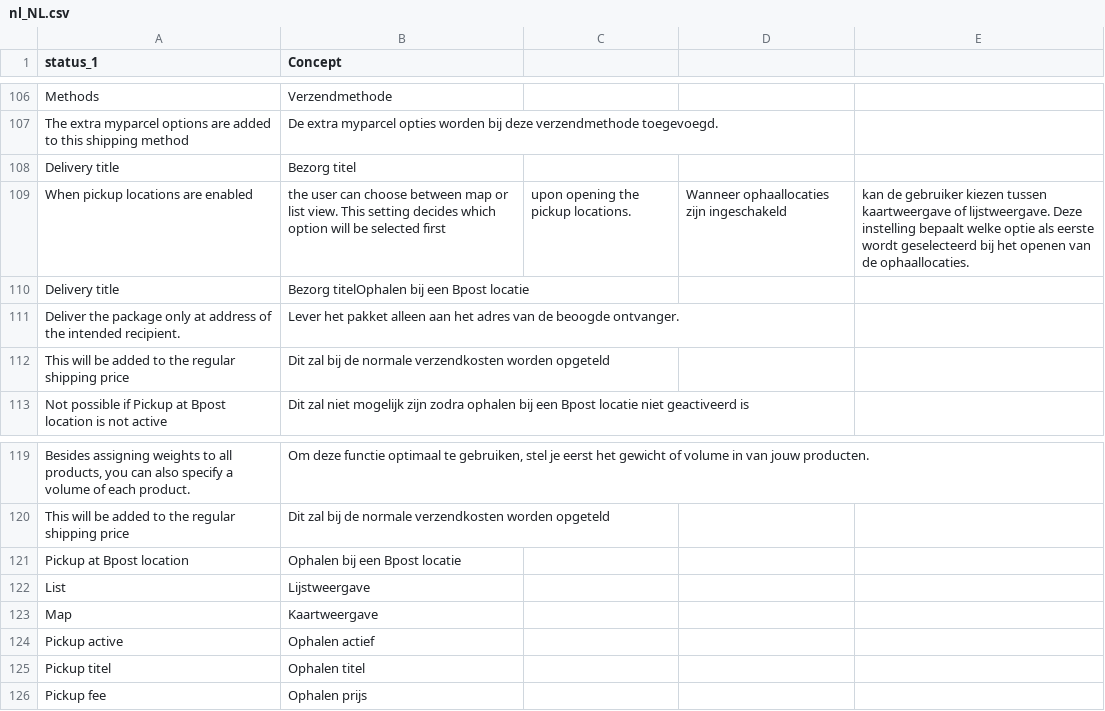
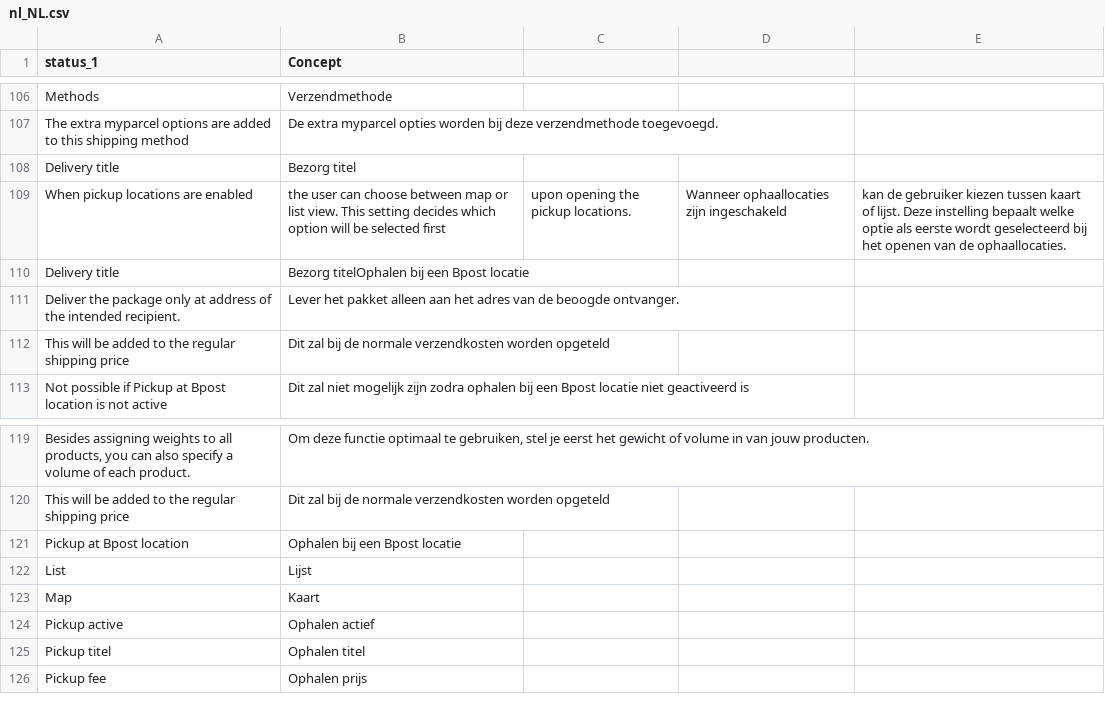
Before and after one commit to myparcelbe/magento, a CSV file: i18n/nl_NL.csv, drawn as a sheet; only a part is shown, gaps mark what is left out.

```diff
--- a/i18n/nl_NL.csv
+++ b/i18n/nl_NL.csv
@@ -108,3 +108,3 @@ The extra myparcel options are added to this shipping method,De extra myparcel o
 Delivery title,Bezorg titel
-When pickup locations are enabled, the user can choose between map or list view. This setting decides which option will be selected first, upon opening the pickup locations.,Wanneer ophaallocaties zijn ingeschakeld, kan de gebruiker kiezen tussen kaartweergave of lijstweergave. Deze instelling bepaalt welke optie als eerste wordt geselecteerd bij het openen van de ophaallocaties.
+When pickup locations are enabled, the user can choose between map or list view. This setting decides which option will be selected first, upon opening the pickup locations.,Wanneer ophaallocaties zijn ingeschakeld, kan de gebruiker kiezen tussen kaart of lijst. Deze instelling bepaalt welke optie als eerste wordt geselecteerd bij het openen van de ophaallocaties.
 Delivery title,Bezorg titelOphalen bij een Bpost locatie
@@ -121,4 +121,4 @@ This will be added to the regular shipping price,Dit zal bij de normale verzendk
 Pickup at Bpost location,Ophalen bij een Bpost locatie
-List,Lijstweergave
-Map,Kaartweergave
+List,Lijst
+Map,Kaart
 Pickup active,Ophalen actief
```
Also changed, not shown: 2 other files.
